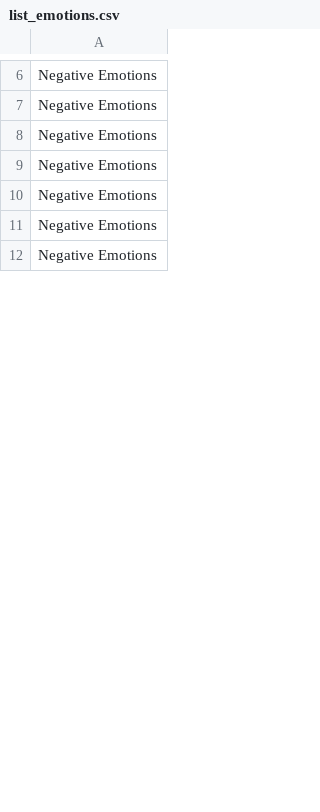
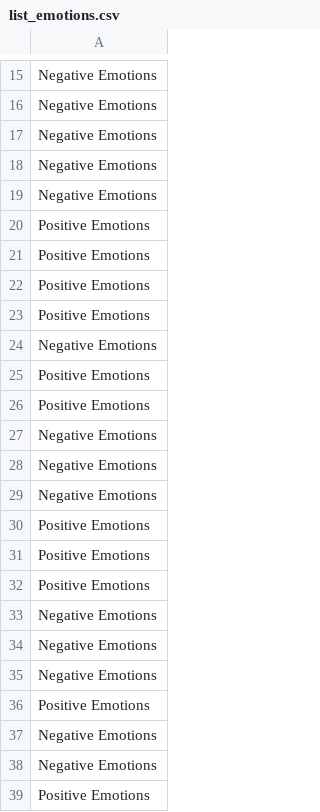
Before and after one commit to Hackathon-LHP-Team/TedUp, a CSV file: src/assets/list_emotions.csv, drawn as a sheet; only a part is shown, gaps mark what is left out; the diff covers the shown part only.

```diff
--- a/src/assets/list_emotions.csv
+++ b/src/assets/list_emotions.csv
@@ -10,3 +19,21 @@ Negative Emotions
 Negative Emotions
+Positive Emotions
+Positive Emotions
+Positive Emotions
+Positive Emotions
+Negative Emotions
+Positive Emotions
+Positive Emotions
 Negative Emotions
 Negative Emotions
+Negative Emotions
+Positive Emotions
+Positive Emotions
+Positive Emotions
+Negative Emotions
+Negative Emotions
+Negative Emotions
+Positive Emotions
+Negative Emotions
+Negative Emotions
+Positive Emotions
```
Also changed, not shown: 91 added rows elsewhere in this file, 6 other files.
